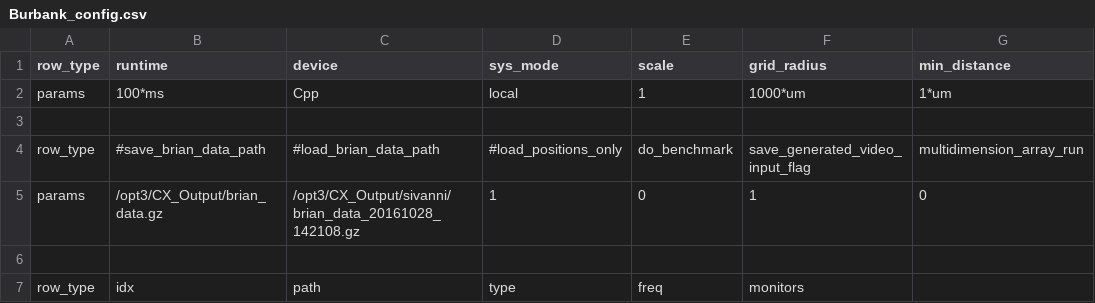
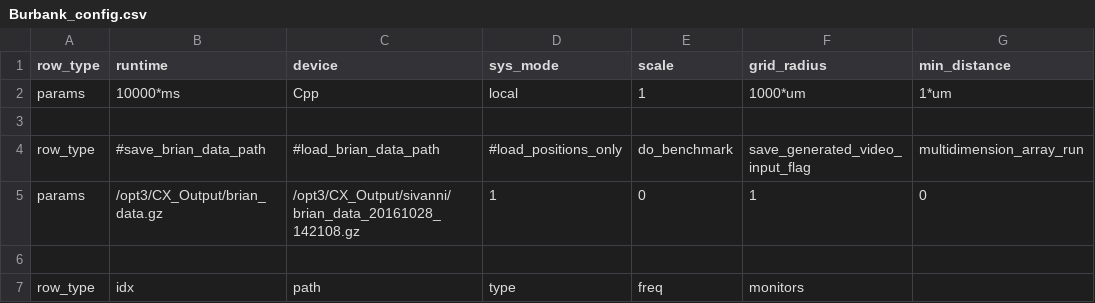
Before and after one commit to russelljjarvis/CxSystem, a CSV file: config_files/Burbank_config.csv, drawn as a sheet; only a part is shown; the diff names each change by its address in the sheet, - before the commit and + after, or states it on an @@ line.

```diff
--- a/config_files/Burbank_config.csv
+++ b/config_files/Burbank_config.csv
-B2 (runtime): 100*ms
+B2 (runtime): 10000*ms
```
Also changed, not shown: 2 other files.
